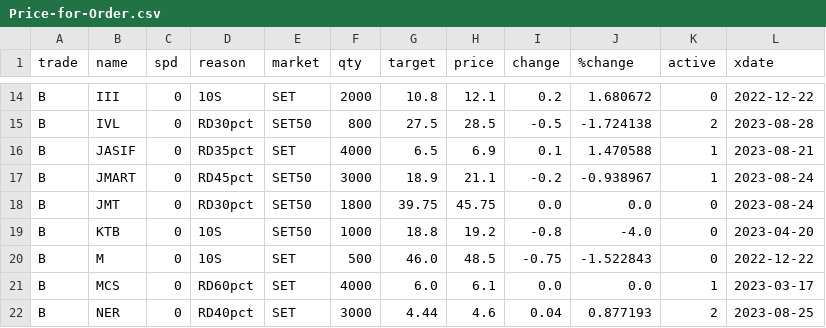
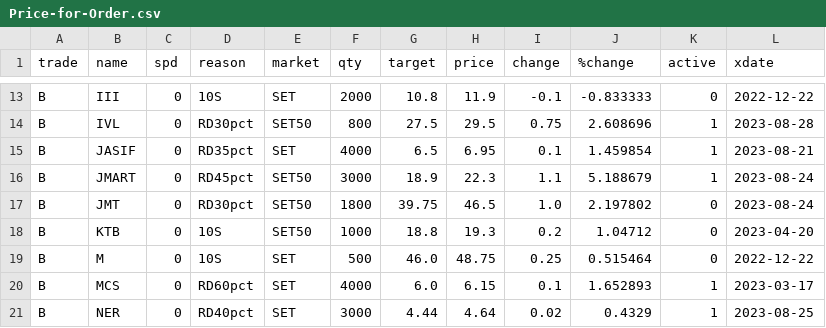
Before and after one commit to santimcs/obsidian-git-sync, a CSV file: Data/Price-for-Order.csv, drawn as a sheet; only a part is shown, gaps mark what is left out; addresses are those after the commit; the diff covers the shown part only; the diff names each change by its address in the sheet, - before the commit and + after, or states it on an @@ line.

```diff
--- a/Data/Price-for-Order.csv
+++ b/Data/Price-for-Order.csv
-H13 (price): 12.1
+H13 (price): 11.9
-I13 (change): 0.2
+I13 (change): -0.1
-J13 (%change): 1.680672
+J13 (%change): -0.833333
-H14 (price): 28.5
+H14 (price): 29.5
-I14 (change): -0.5
+I14 (change): 0.75
-J14 (%change): -1.724138
+J14 (%change): 2.608696
-K14 (active): 2
+K14 (active): 1
-H15 (price): 6.9
+H15 (price): 6.95
-J15 (%change): 1.470588
+J15 (%change): 1.459854
-H16 (price): 21.1
+H16 (price): 22.3
-I16 (change): -0.2
+I16 (change): 1.1
-J16 (%change): -0.938967
+J16 (%change): 5.188679
-H17 (price): 45.75
+H17 (price): 46.5
-I17 (change): 0.0
+I17 (change): 1.0
-J17 (%change): 0.0
+J17 (%change): 2.197802
-H18 (price): 19.2
+H18 (price): 19.3
-I18 (change): -0.8
+I18 (change): 0.2
-J18 (%change): -4.0
+J18 (%change): 1.04712
-H19 (price): 48.5
+H19 (price): 48.75
-I19 (change): -0.75
+I19 (change): 0.25
-J19 (%change): -1.522843
+J19 (%change): 0.515464
-H20 (price): 6.1
+H20 (price): 6.15
-I20 (change): 0.0
+I20 (change): 0.1
-J20 (%change): 0.0
+J20 (%change): 1.652893
-H21 (price): 4.6
+H21 (price): 4.64
-I21 (change): 0.04
+I21 (change): 0.02
-J21 (%change): 0.877193
+J21 (%change): 0.4329
-K21 (active): 2
+K21 (active): 1
```
Also changed, not shown: 1 added row, 1 removed row and 105 edited cells elsewhere in this file, Data/5-day-average.csv, Data/Price.csv, 7 other files.
